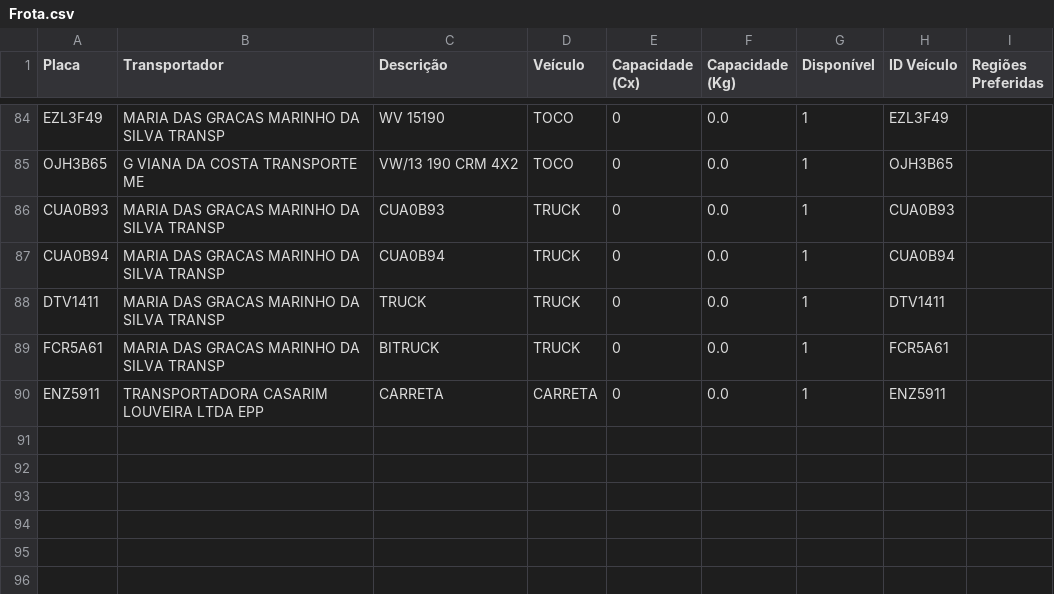
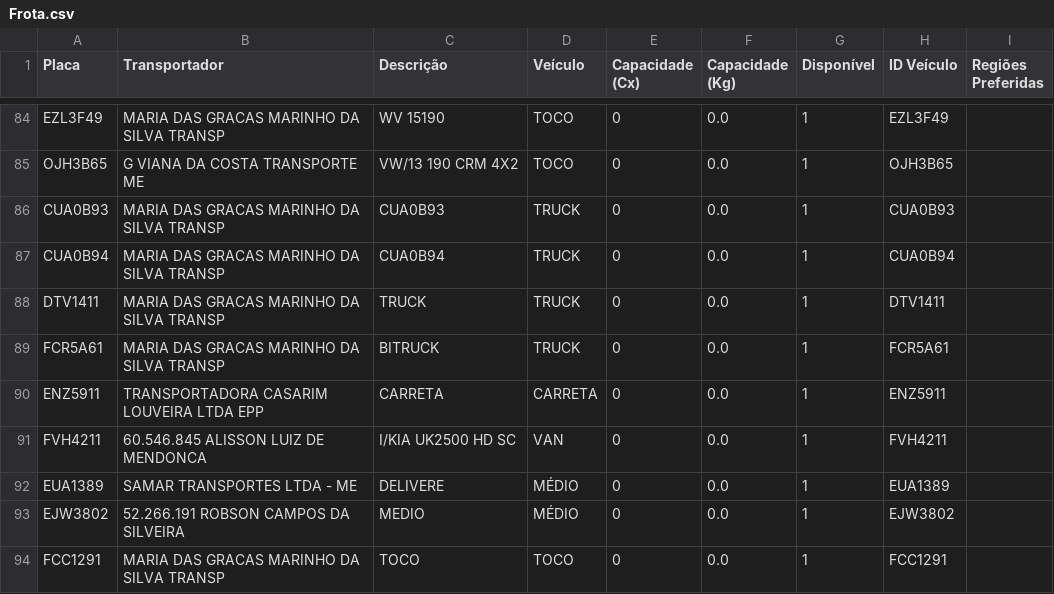
Before and after one commit to souzanavarro/Wazelog, a CSV file: data/Frota.csv, drawn as a sheet; only a part is shown, gaps mark what is left out; the diff names each change by its address in the sheet, - before the commit and + after, or states it on an @@ line.

```diff
--- a/data/Frota.csv
+++ b/data/Frota.csv
+row 91: FVH4211 | 60.546.845 ALISSON LUIZ DE MENDONCA | I/KIA UK2500 HD SC | VAN | 0 | 0.0 | 1 | FVH4211
+row 92: EUA1389 | SAMAR TRANSPORTES LTDA - ME | DELIVERE | MÉDIO | 0 | 0.0 | 1 | EUA1389
+row 93: EJW3802 | 52.266.191 ROBSON CAMPOS DA SILVEIRA | MEDIO | MÉDIO | 0 | 0.0 | 1 | EJW3802
+row 94: FCC1291 | MARIA DAS GRACAS MARINHO DA SILVA TRANSP | TOCO | TOCO | 0 | 0.0 | 1 | FCC1291
```
Also changed, not shown: 1 other file.
